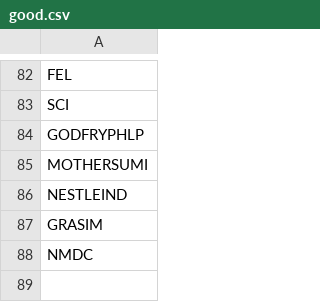
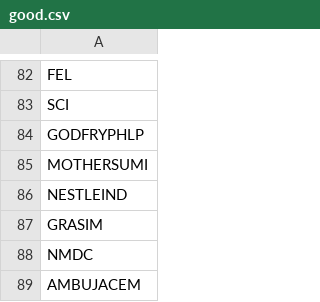
Before and after one commit to omarrohit20/rohit, a CSV file: src/data-import/nselist/good.csv, drawn as a sheet; only a part is shown, gaps mark what is left out; the diff names each change by its address in the sheet, - before the commit and + after, or states it on an @@ line.

```diff
--- a/src/data-import/nselist/good.csv
+++ b/src/data-import/nselist/good.csv
+row 89: AMBUJACEM
```
Also changed, not shown: src/data-import/nselist/ind_result_declared.csv, 2 other files.
